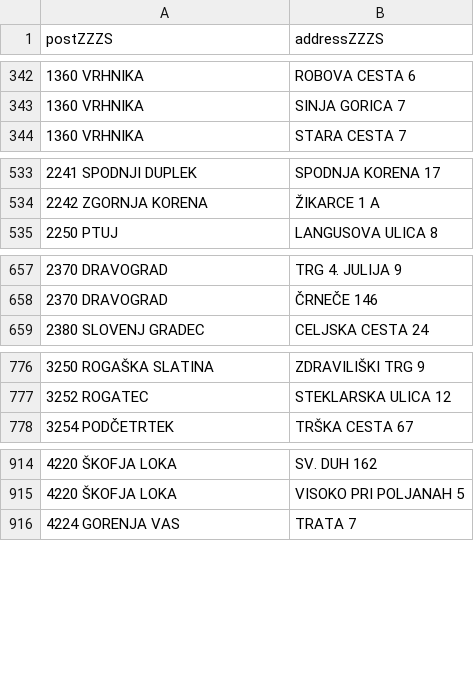
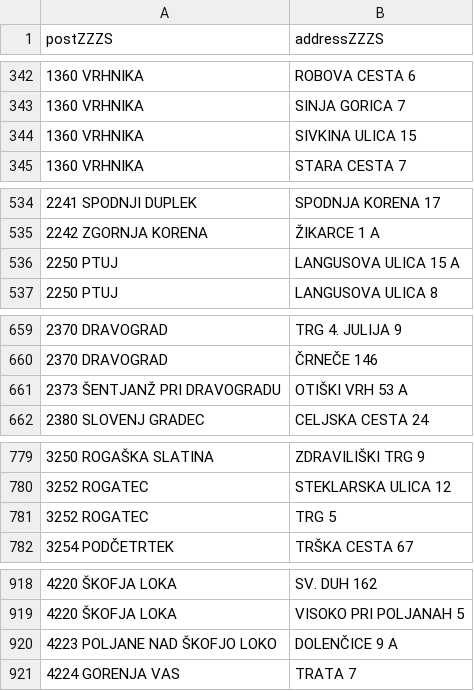
Before and after one commit to sledilnik/zdravniki-data, a CSV file: gurs/addresses-zzzs.csv, drawn as a sheet; only a part is shown, gaps mark what is left out; the diff covers the shown part only; the diff names each change by its address in the sheet, - before the commit and + after, or states it on an @@ line.

```diff
--- a/gurs/addresses-zzzs.csv
+++ b/gurs/addresses-zzzs.csv
+row 344: 1360 VRHNIKA | SIVKINA ULICA 15
+row 536: 2250 PTUJ | LANGUSOVA ULICA 15 A
+row 661: 2373 ŠENTJANŽ PRI DRAVOGRADU | OTIŠKI VRH 53 A
+row 781: 3252 ROGATEC | TRG 5
+row 920: 4223 POLJANE NAD ŠKOFJO LOKO | DOLENČICE 9 A
```
Also changed, not shown: 2 removed rows elsewhere in this file, zzzs/institutions-all.csv, 1 other file.
